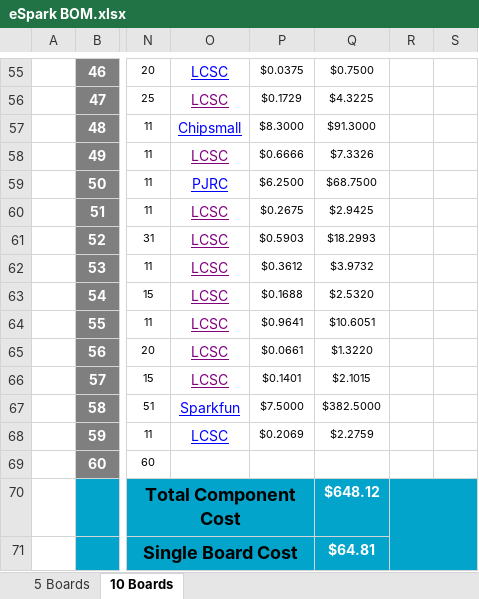
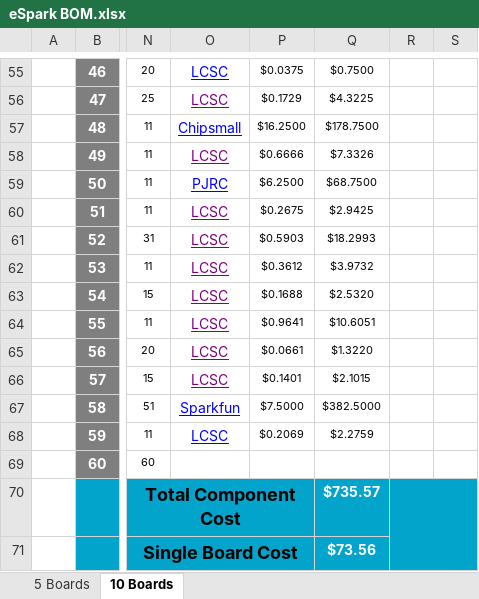
Before and after one commit to eSpark-Consulting-Group/manarharake-motordriver, an Excel workbook: Design Files/DC-Motor-Driver/BOM/eSpark BOM.xlsx, sheet 10 Boards, drawn as a sheet; only a part is shown, gaps mark what is left out; values as stored, in another font and other column widths than the file's, no borders; charts and pictures not drawn; the diff names each change by its address in the sheet, - before the commit and + after, or states it on an @@ line.

Commit message:
#4 Ic MIMXRT1062DVJ6B price updated in BOM

```diff
--- a/Design Files/DC-Motor-Driver/BOM/eSpark BOM.xlsx (sheet 10 Boards)
+++ b/Design Files/DC-Motor-Driver/BOM/eSpark BOM.xlsx (sheet 10 Boards)
-P57: $8.3000
+P57: $16.2500
-Q57: $91.3000
+Q57: $178.7500
-Q70: $648.12
+Q70: $735.57
-Q71: $64.81
+Q71: $73.56
```
Also changed, not shown: sheet 5 Boards.
